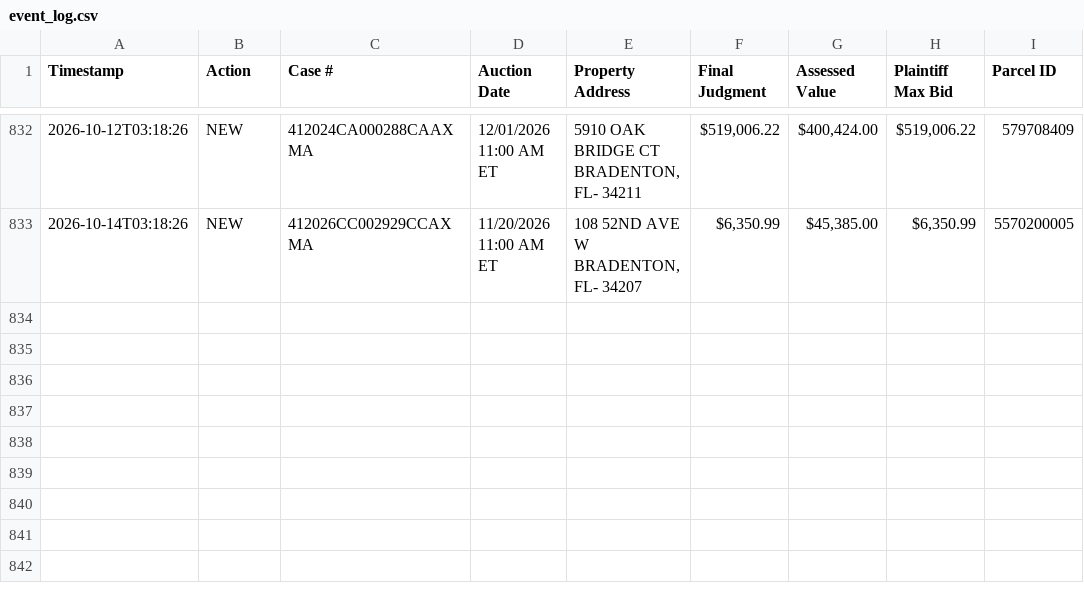
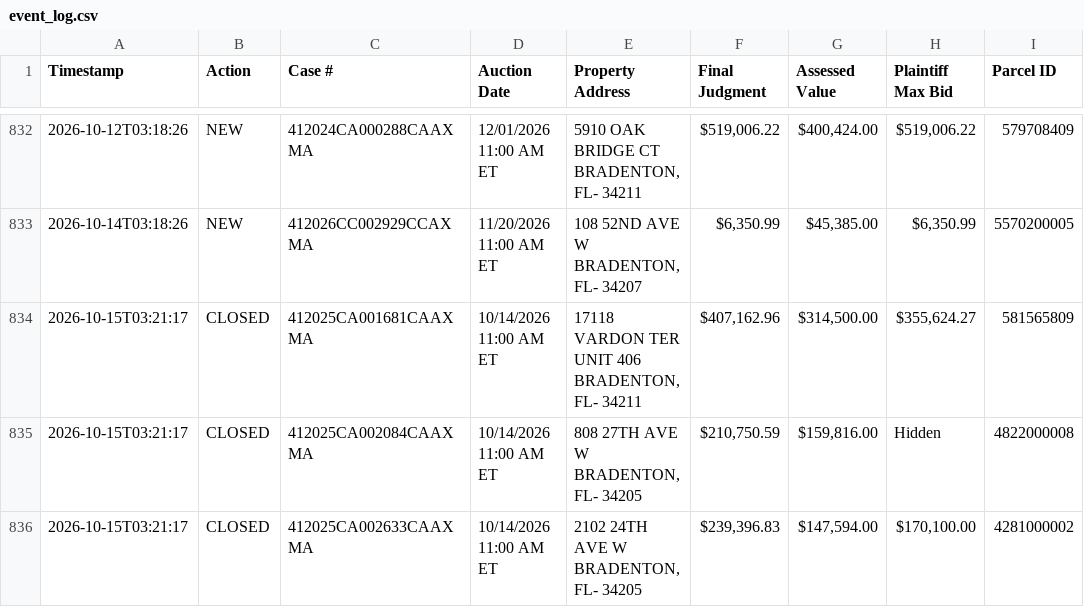
Before and after one commit to figlesias7/realforeclose-manatee, a CSV file: data/event_log.csv, drawn as a sheet; only a part is shown, gaps mark what is left out.

```diff
--- a/data/event_log.csv
+++ b/data/event_log.csv
@@ -833 +833,4 @@ Timestamp,Action,Case #,Auction Date,Property Address,Final Judgment,Assessed Va
 2026-10-14T03:18:26,NEW,412026CC002929CCAXMA,11/20/2026 11:00 AM ET,"108 52ND AVE W BRADENTON, FL- 34207","$6,350.99","$45,385.00","$6,350.99",5570200005
+2026-10-15T03:21:17,CLOSED,412025CA001681CAAXMA,10/14/2026 11:00 AM ET,"17118 VARDON TER UNIT 406 BRADENTON, FL- 34211","$407,162.96","$314,500.00","$355,624.27",581565809
+2026-10-15T03:21:17,CLOSED,412025CA002084CAAXMA,10/14/2026 11:00 AM ET,"808 27TH AVE W BRADENTON, FL- 34205","$210,750.59","$159,816.00",Hidden,4822000008
+2026-10-15T03:21:17,CLOSED,412025CA002633CAAXMA,10/14/2026 11:00 AM ET,"2102 24TH AVE W BRADENTON, FL- 34205","$239,396.83","$147,594.00","$170,100.00",4281000002
```
Also changed, not shown: data/active_foreclosures.csv, 3 other files.
